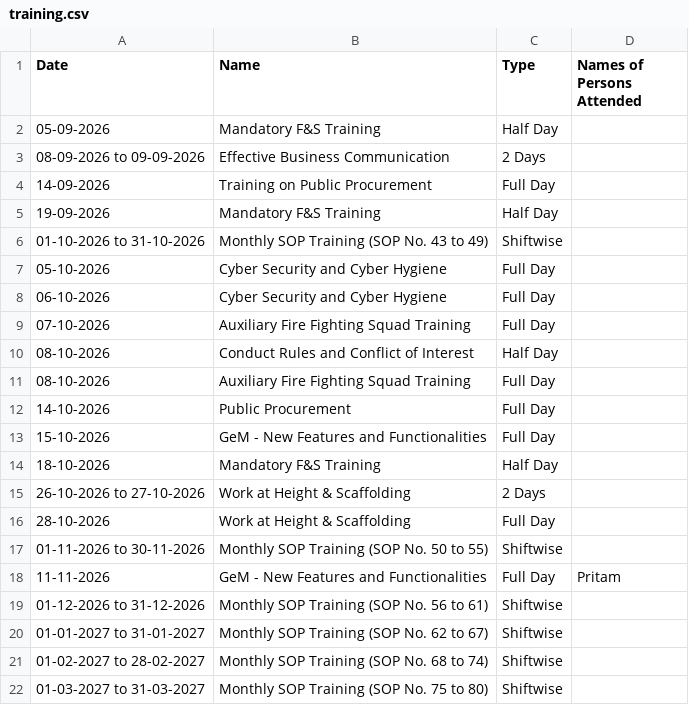
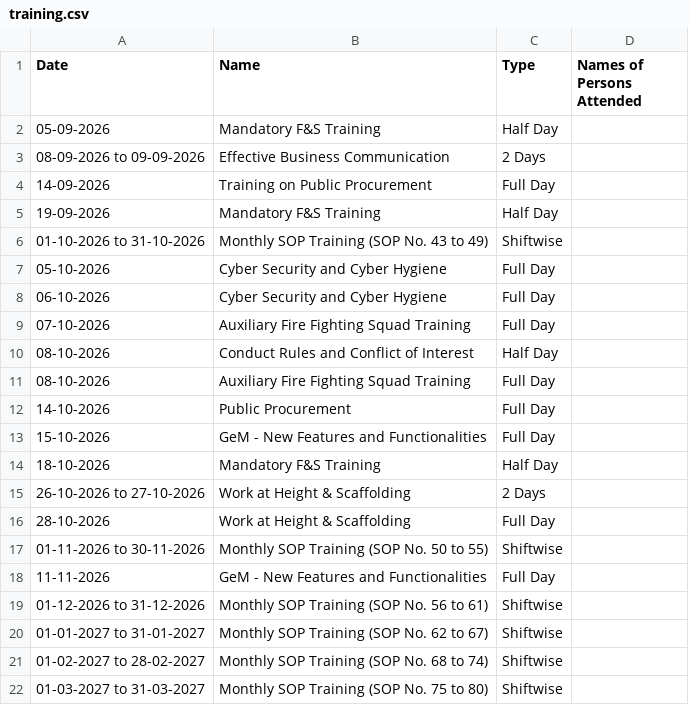
Before and after one commit to debajitd1292/ppu, a CSV file: updates/training.csv, drawn as a sheet.

Commit message:
Update training.csv

```diff
--- a/updates/training.csv
+++ b/updates/training.csv
@@ -17,3 +17,3 @@ Date,Name,Type,Names of Persons Attended
 01-11-2026 to 30-11-2026,Monthly SOP Training (SOP No. 50 to 55),Shiftwise,
-11-11-2026,GeM - New Features and Functionalities,Full Day, Pritam
+11-11-2026,GeM - New Features and Functionalities,Full Day,
 01-12-2026 to 31-12-2026,Monthly SOP Training (SOP No. 56 to 61),Shiftwise,
```
